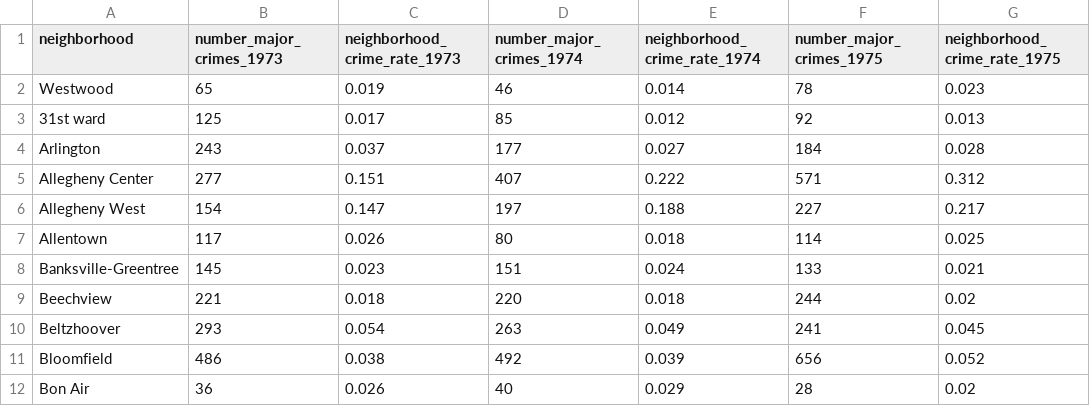
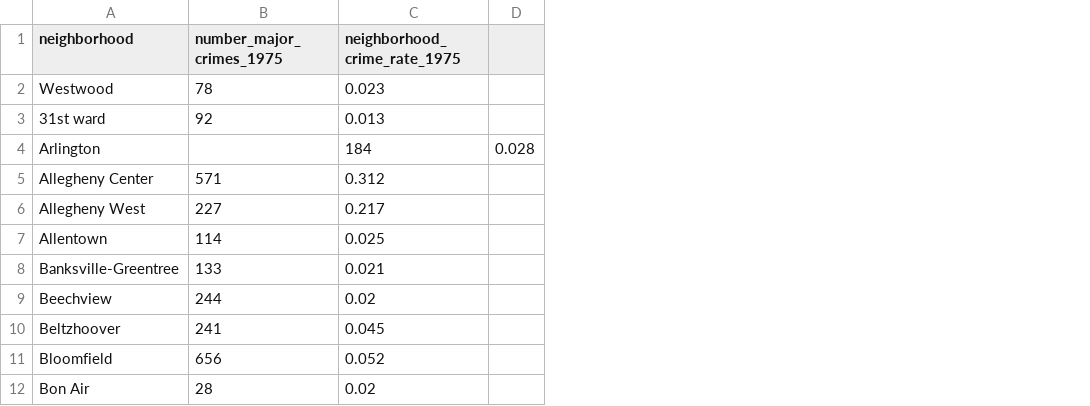
Before and after one commit to Abkzmi/FinalProject-Big-Ideas, a CSV file: Crime rate neighborhoods.csv, drawn as a sheet; only a part is shown; removed rows and columns are numbered as before the commit, all else as after; the diff names each change by its address in the sheet, - before the commit and + after, or states it on an @@ line.

Commit message:
Update Crime rate neighborhoods.csv

```diff
--- a/Crime rate neighborhoods.csv
+++ b/Crime rate neighborhoods.csv
-column B (number_major_crimes_1973), rows 2-12: 65 | 125 | 243 | 277 | 154 | 117 | 145 | 221 | 293 | 486 | 36
-column C (neighborhood_crime_rate_1973), rows 2-12: 0.019 | 0.017 | 0.037 | 0.151 | 0.147 | 0.026 | 0.023 | 0.018 | 0.054 | 0.038 | 0.026
-column D (number_major_crimes_1974), rows 2-12: 46 | 85 | 177 | 407 | 197 | 80 | 151 | 220 | 263 | 492 | 40
-column E (neighborhood_crime_rate_1974), rows 2-12: 0.014 | 0.012 | 0.027 | 0.222 | 0.188 | 0.018 | 0.024 | 0.018 | 0.049 | 0.039 | 0.029
+column D, row 4: 0.028
-B4 (number_major_crimes_1975): 184
+B4 (number_major_crimes_1975): (empty)
-C4 (neighborhood_crime_rate_1975): 0.028
+C4 (neighborhood_crime_rate_1975): 184
```
